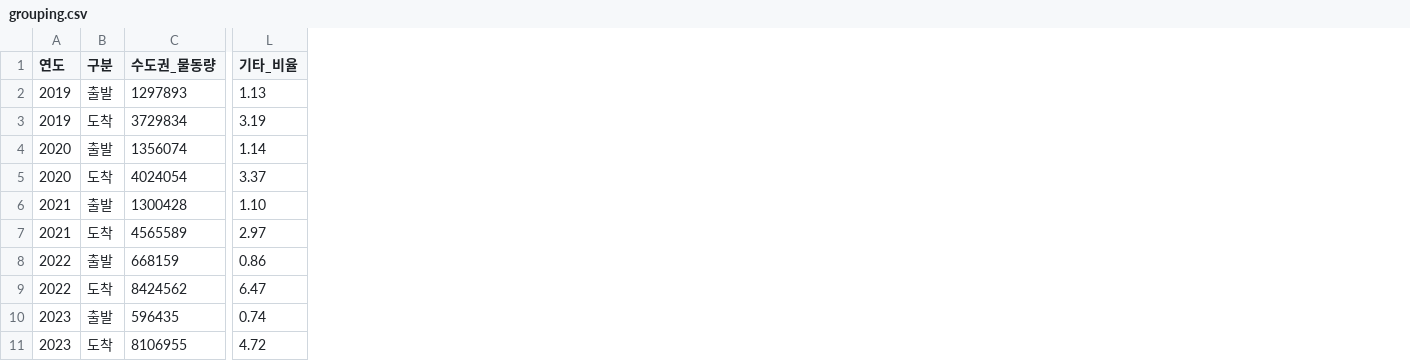
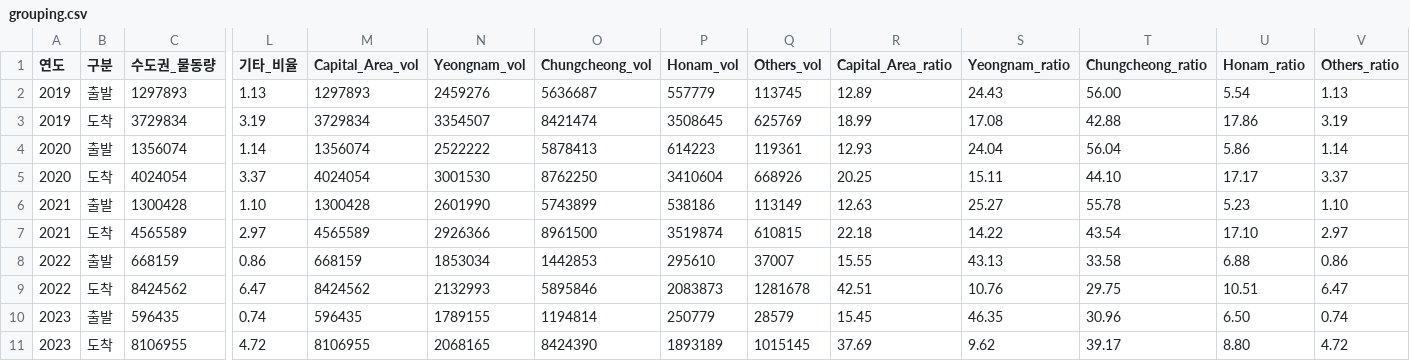
Before and after one commit to minseo-404/Daejeon-cities-logistics-, a CSV file: NLIC/data/grouping.csv, drawn as a sheet; only a part is shown, gaps mark what is left out; the diff names each change by its address in the sheet, - before the commit and + after, or states it on an @@ line.

```diff
--- a/NLIC/data/grouping.csv
+++ b/NLIC/data/grouping.csv
+column M (Capital_Area_vol), rows 2-11: 1297893 | 3729834 | 1356074 | 4024054 | 1300428 | 4565589 | 668159 | 8424562 | 596435 | 8106955
+column N (Yeongnam_vol), rows 2-11: 2459276 | 3354507 | 2522222 | 3001530 | 2601990 | 2926366 | 1853034 | 2132993 | 1789155 | 2068165
+column O (Chungcheong_vol), rows 2-11: 5636687 | 8421474 | 5878413 | 8762250 | 5743899 | 8961500 | 1442853 | 5895846 | 1194814 | 8424390
+column P (Honam_vol), rows 2-11: 557779 | 3508645 | 614223 | 3410604 | 538186 | 3519874 | 295610 | 2083873 | 250779 | 1893189
+column Q (Others_vol), rows 2-11: 113745 | 625769 | 119361 | 668926 | 113149 | 610815 | 37007 | 1281678 | 28579 | 1015145
+column R (Capital_Area_ratio), rows 2-11: 12.89 | 18.99 | 12.93 | 20.25 | 12.63 | 22.18 | 15.55 | 42.51 | 15.45 | 37.69
+column S (Yeongnam_ratio), rows 2-11: 24.43 | 17.08 | 24.04 | 15.11 | 25.27 | 14.22 | 43.13 | 10.76 | 46.35 | 9.62
+column T (Chungcheong_ratio), rows 2-11: 56.00 | 42.88 | 56.04 | 44.10 | 55.78 | 43.54 | 33.58 | 29.75 | 30.96 | 39.17
+column U (Honam_ratio), rows 2-11: 5.54 | 17.86 | 5.86 | 17.17 | 5.23 | 17.10 | 6.88 | 10.51 | 6.50 | 8.80
+column V (Others_ratio), rows 2-11: 1.13 | 3.19 | 1.14 | 3.37 | 1.10 | 2.97 | 0.86 | 6.47 | 0.74 | 4.72
```
Also changed, not shown: NLIC/data/data_logistics_cleaned.csv, NLIC/data/gap_21_22.csv, 23 other files.
